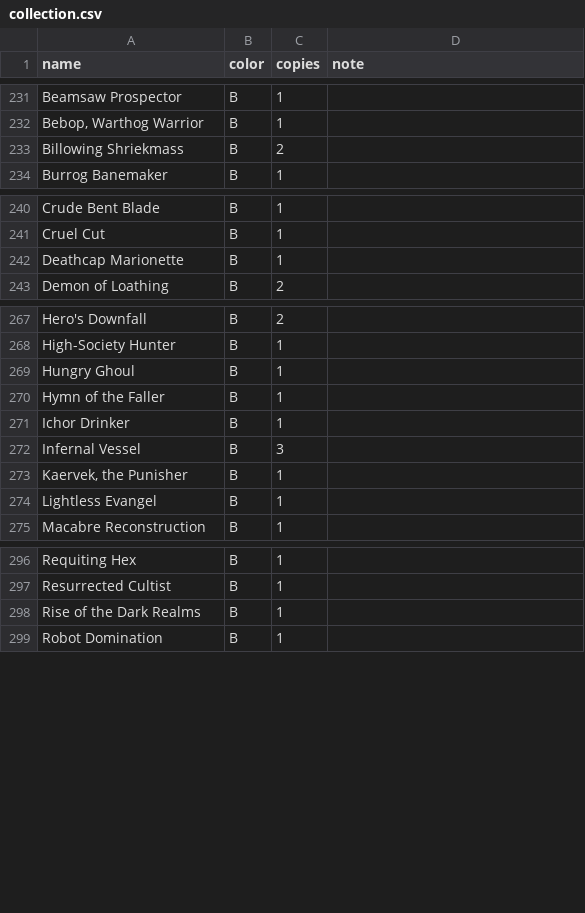
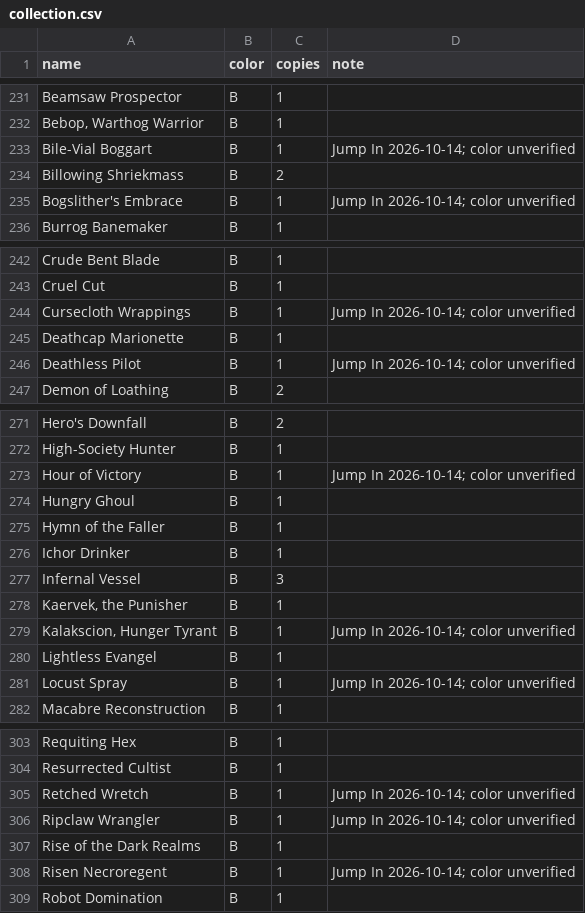
Before and after one commit to drath65-ux/arena-frame-logger, a CSV file: collection.csv, drawn as a sheet; only a part is shown, gaps mark what is left out; the diff covers the shown part only.

```diff
--- a/collection.csv
+++ b/collection.csv
@@ -232,3 +232,5 @@ Beamsaw Prospector,B,1,
 "Bebop, Warthog Warrior",B,1,
+Bile-Vial Boggart,B,1,Jump In 2026-10-14; color unverified
 Billowing Shriekmass,B,2,
+Bogslither's Embrace,B,1,Jump In 2026-10-14; color unverified
 Burrog Banemaker,B,1,
@@ -241,3 +243,5 @@ Crude Bent Blade,B,1,
 Cruel Cut,B,1,
+Cursecloth Wrappings,B,1,Jump In 2026-10-14; color unverified
 Deathcap Marionette,B,1,
+Deathless Pilot,B,1,Jump In 2026-10-14; color unverified
 Demon of Loathing,B,2,
@@ -268,2 +272,3 @@ Hero's Downfall,B,2,
 High-Society Hunter,B,1,
+Hour of Victory,B,1,Jump In 2026-10-14; color unverified
 Hungry Ghoul,B,1,
@@ -273,3 +278,5 @@ Infernal Vessel,B,3,
 "Kaervek, the Punisher",B,1,
+"Kalakscion, Hunger Tyrant",B,1,Jump In 2026-10-14; color unverified
 Lightless Evangel,B,1,
+Locust Spray,B,1,Jump In 2026-10-14; color unverified
 Macabre Reconstruction,B,1,
@@ -297,3 +304,6 @@ Requiting Hex,B,1,
 Resurrected Cultist,B,1,
+Retched Wretch,B,1,Jump In 2026-10-14; color unverified
+Ripclaw Wrangler,B,1,Jump In 2026-10-14; color unverified
 Rise of the Dark Realms,B,1,
+Risen Necroregent,B,1,Jump In 2026-10-14; color unverified
 Robot Domination,B,1,
```
Also changed, not shown: 12 added rows, 1 moved row and 5 edited cells elsewhere in this file, 1 other file.
